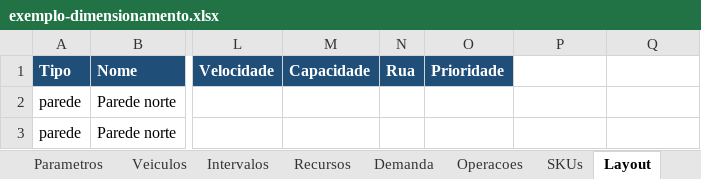
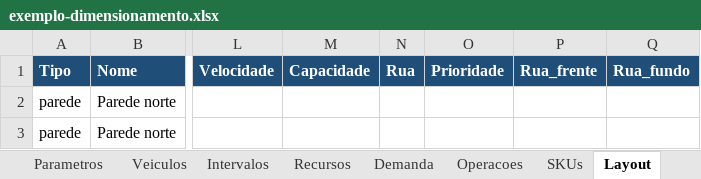
Before and after one commit to jeconiasgineton/Digital-Twin, an Excel workbook: examples/exemplo-dimensionamento.xlsx, sheet Layout, drawn as a sheet; only a part is shown, gaps mark what is left out; values as stored, in another font and other column widths than the file's, no borders; the diff names each change by its address in the sheet, - before the commit and + after, or states it on an @@ line.

```diff
--- a/examples/exemplo-dimensionamento.xlsx (sheet Layout)
+++ b/examples/exemplo-dimensionamento.xlsx (sheet Layout)
-P1: (empty)
+P1: Rua_frente
-P1:Q1 fill: none
+P1:Q1 fill: #1F4E79
-Q1: (empty)
+Q1: Rua_fundo
```
Also changed, not shown: sheet Parametros, 10 other files.
